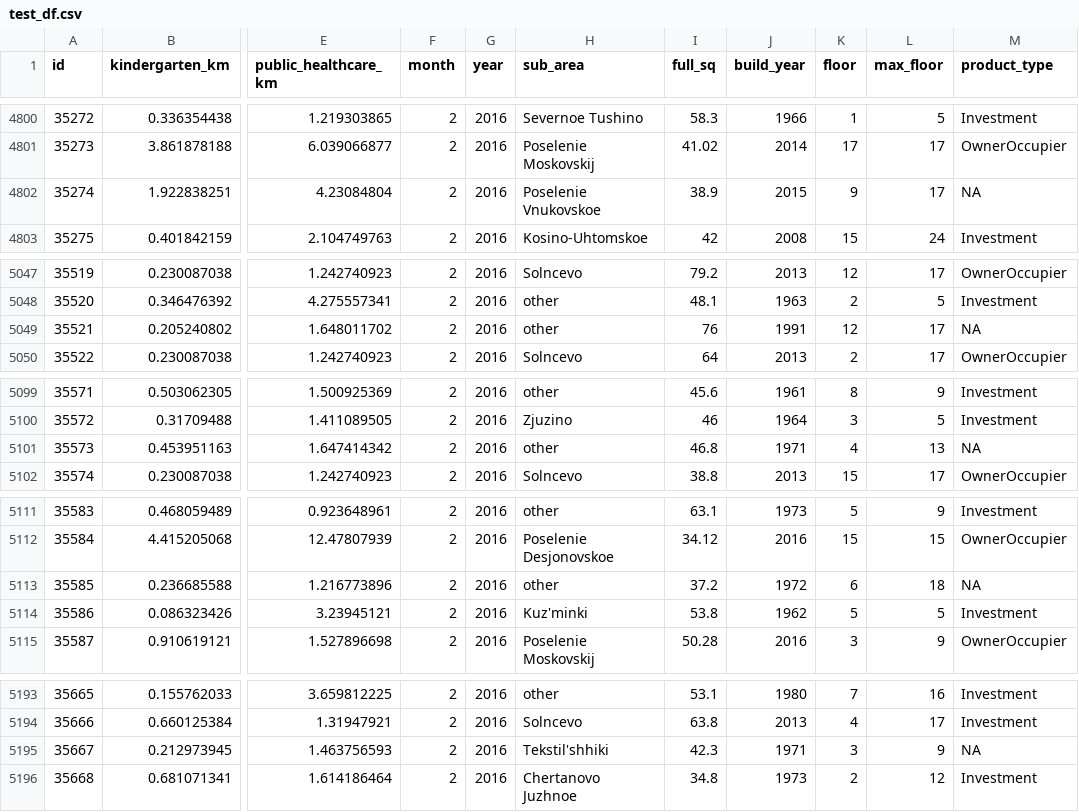
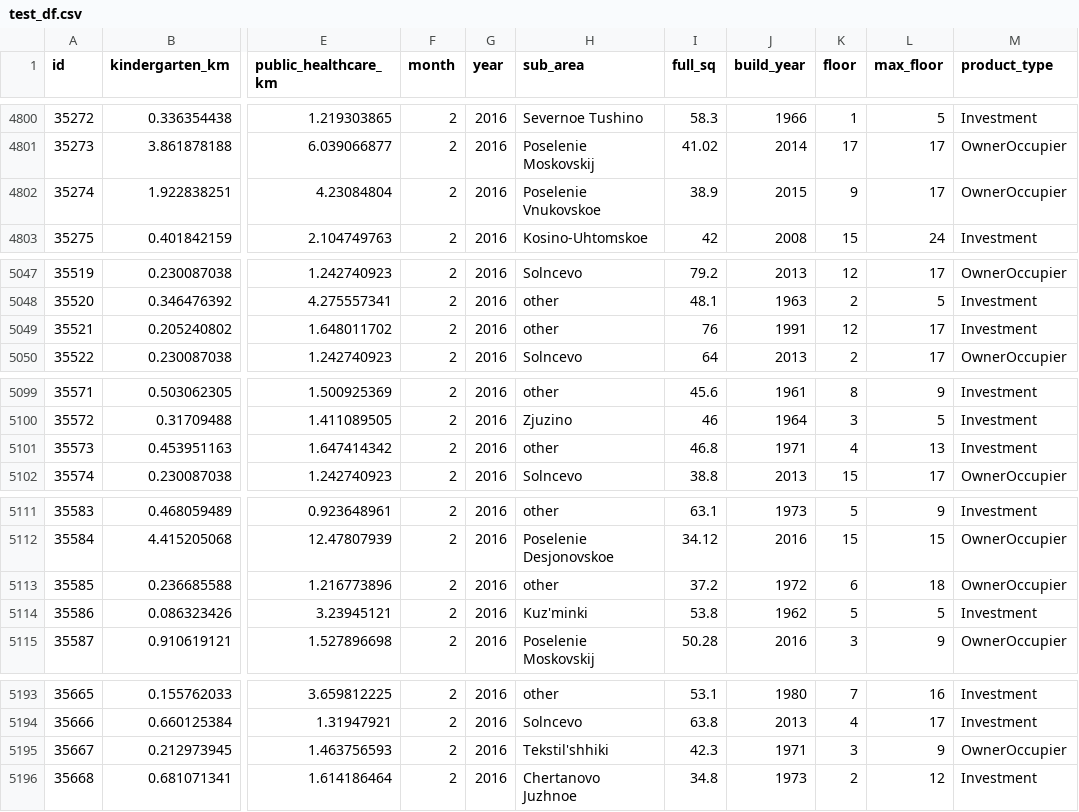
Before and after one commit to chentri/Kaggle-Sberbank, a CSV file: test_df.csv, drawn as a sheet; only a part is shown, gaps mark what is left out; the diff covers the shown part only; the diff names each change by its address in the sheet, - before the commit and + after, or states it on an @@ line.

Commit message:
imputed NAs in test product_type

```diff
--- a/test_df.csv
+++ b/test_df.csv
-M4802 (product_type): NA
+M4802 (product_type): OwnerOccupier
-M5049 (product_type): NA
+M5049 (product_type): Investment
-M5101 (product_type): NA
+M5101 (product_type): Investment
-M5113 (product_type): NA
+M5113 (product_type): OwnerOccupier
-M5195 (product_type): NA
+M5195 (product_type): OwnerOccupier
```
Also changed, not shown: 28 edited cells elsewhere in this file, 1 other file.
